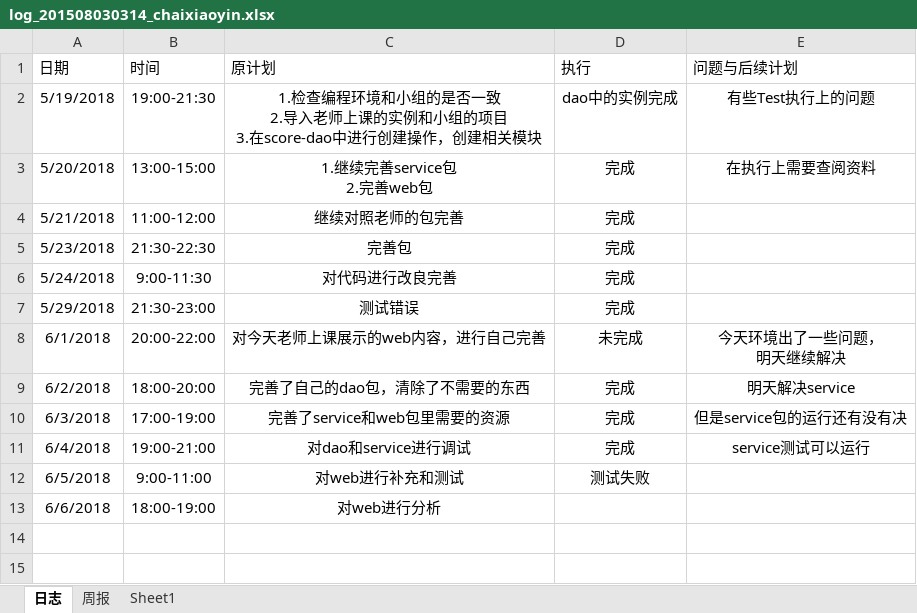
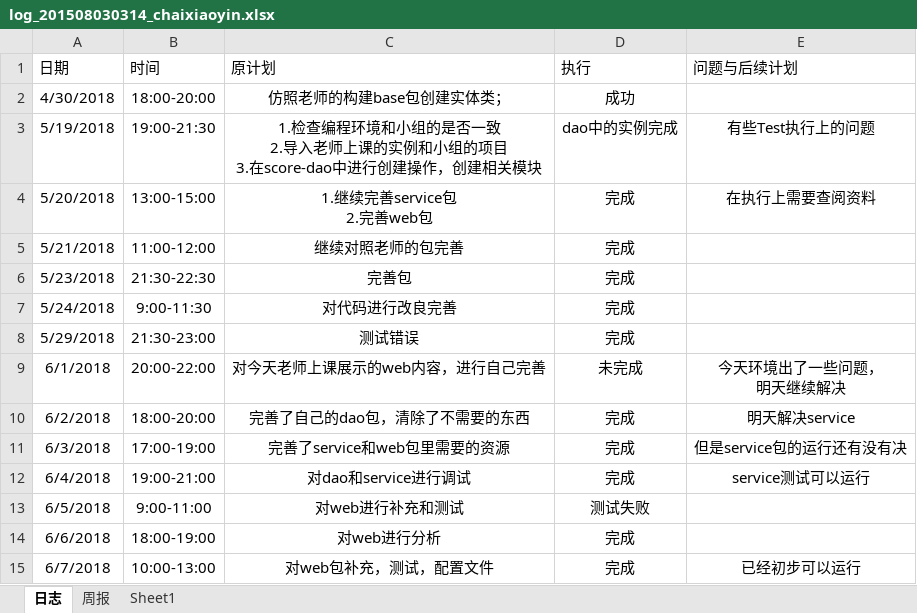
Before and after one commit to miss993/kkk, an Excel workbook: doc/log/log_201508030314_chaixiaoyin.xlsx, sheet 日志, drawn as a sheet; values as stored, in another font and other column widths than the file's, no borders; addresses are those after the commit; the diff names each change by its address in the sheet, - before the commit and + after, or states it on an @@ line.

Commit message:
update

```diff
--- a/doc/log/log_201508030314_chaixiaoyin.xlsx (sheet 日志)
+++ b/doc/log/log_201508030314_chaixiaoyin.xlsx (sheet 日志)
+row 2: 4/30/2018 | 18:00-20:00 | 仿照老师的构建base包创建实体类； | 成功
-D14 (执行): (empty)
+D14 (执行): 完成
+row 15: 6/7/2018 | 10:00-13:00 | 对web包补充，测试，配置文件 | 完成 | 已经初步可以运行
```
